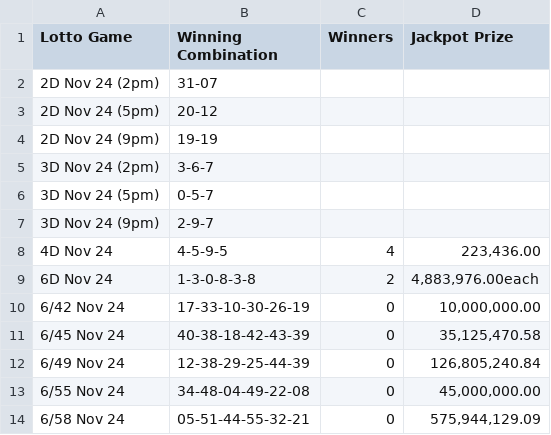
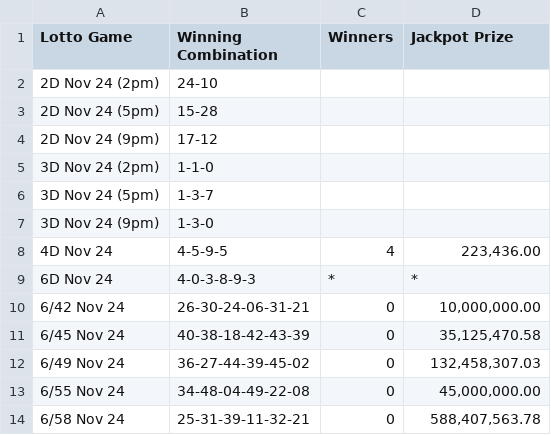
Before and after one commit to swertres/swertres.github.io, a CSV file: data/home.csv, drawn as a sheet.

```diff
--- a/data/home.csv
+++ b/data/home.csv
@@ -1,14 +1,14 @@
 Lotto Game,Winning Combination,Winners,Jackpot Prize
-2D Nov 24 (2pm),31-07,,
-2D Nov 24 (5pm),20-12,,
-2D Nov 24 (9pm),19-19,,
-3D Nov 24 (2pm),3-6-7,,
-3D Nov 24 (5pm),0-5-7,,
-3D Nov 24 (9pm),2-9-7,,
+2D Nov 24 (2pm),24-10,,
+2D Nov 24 (5pm),15-28,,
+2D Nov 24 (9pm),17-12,,
+3D Nov 24 (2pm),1-1-0,,
+3D Nov 24 (5pm),1-3-7,,
+3D Nov 24 (9pm),1-3-0,,
 4D Nov 24,4-5-9-5,4,"223,436.00"
-6D Nov 24,1-3-0-8-3-8,2,"4,883,976.00each"
-6/42 Nov 24,17-33-10-30-26-19,0,"10,000,000.00"
+6D Nov 24,4-0-3-8-9-3,*,*
+6/42 Nov 24,26-30-24-06-31-21,0,"10,000,000.00"
 6/45 Nov 24,40-38-18-42-43-39,0,"35,125,470.58"
-6/49 Nov 24,12-38-29-25-44-39,0,"126,805,240.84"
+6/49 Nov 24,36-27-44-39-45-02,0,"132,458,307.03"
 6/55 Nov 24,34-48-04-49-22-08,0,"45,000,000.00"
-6/58 Nov 24,05-51-44-55-32-21,0,"575,944,129.09"
+6/58 Nov 24,25-31-39-11-32-21,0,"588,407,563.78"
```
Also changed, not shown: data/nov-24-2026.csv.
